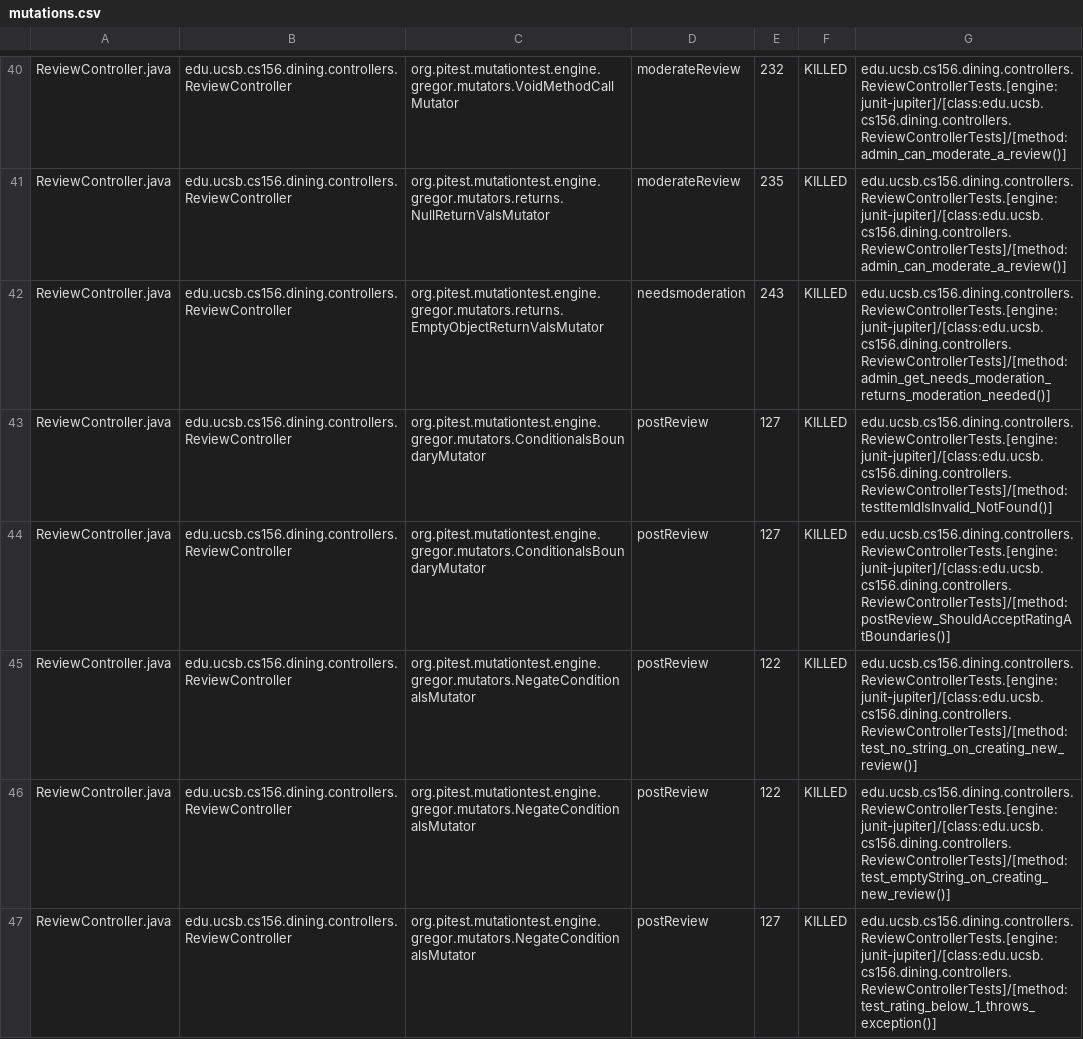
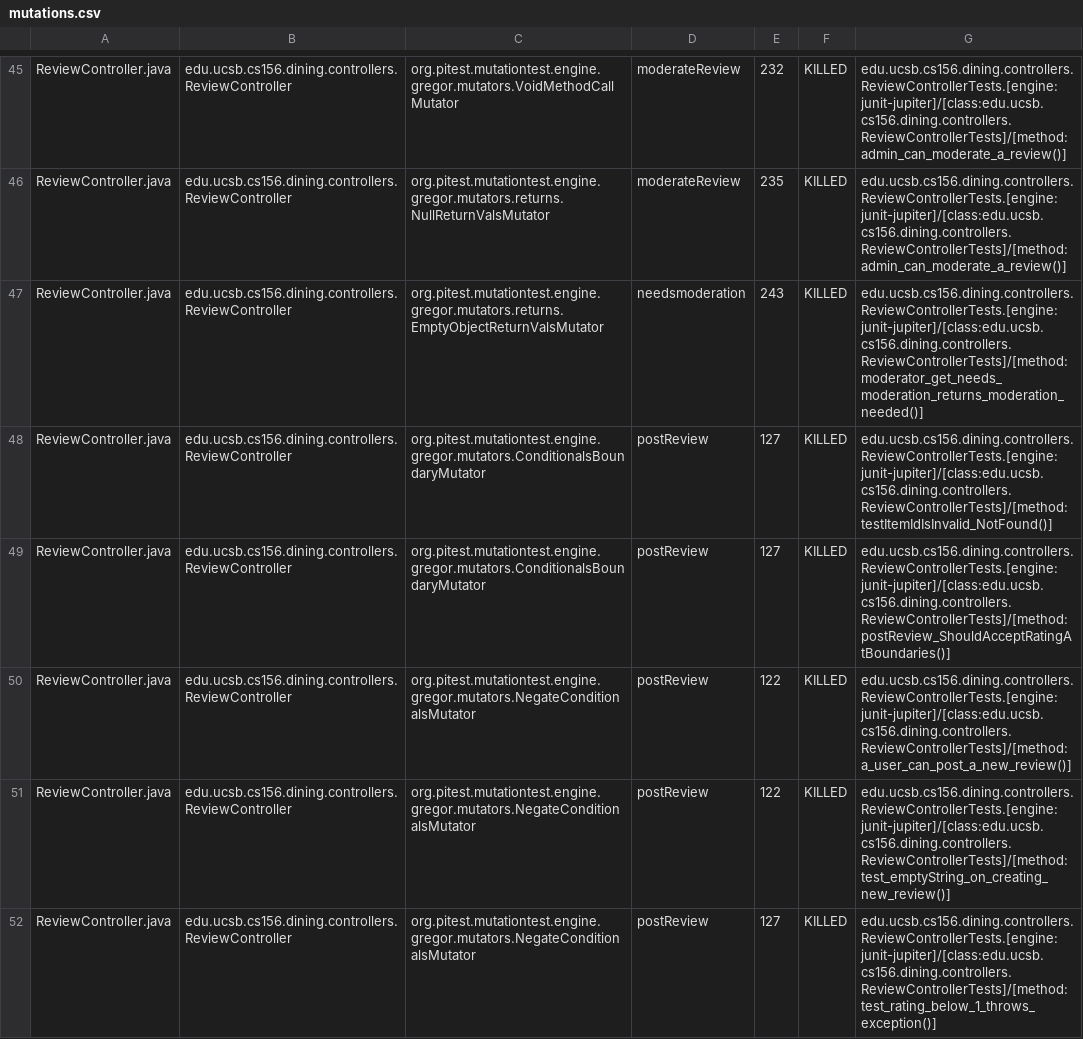
Before and after one commit to ucsb-cs156-f25/proj-dining-f25-08, a CSV file: prs/22/pitest/mutations.csv, drawn as a sheet; only a part is shown, gaps mark what is left out; the diff covers the shown part only.

Commit message:
Deploying to gh-pages from @ ucsb-cs156-f25/proj-dining-f25-08@aa80526a8faf0f5e48a4f64130e1eec0ebf97ff1 🚀

```diff
--- a/prs/22/pitest/mutations.csv
+++ b/prs/22/pitest/mutations.csv
@@ -41,6 +46,6 @@ ReviewController.java,edu.ucsb.cs156.dining.controllers.ReviewController,org.pit
 ReviewController.java,edu.ucsb.cs156.dining.controllers.ReviewController,org.pitest.mutationtest.engine.gregor.mutators.returns.NullReturnValsMutator,moderateReview,235,KILLED,edu.ucsb.cs156.dining.controllers.ReviewControllerTests.[engine:junit-jupiter]/[class:edu.ucsb.cs156.dining.controllers.ReviewControllerTests]/[method:admin_can_moderate_a_review()]
-ReviewController.java,edu.ucsb.cs156.dining.controllers.ReviewController,org.pitest.mutationtest.engine.gregor.mutators.returns.EmptyObjectReturnValsMutator,needsmoderation,243,KILLED,edu.ucsb.cs156.dining.controllers.ReviewControllerTests.[engine:junit-jupiter]/[class:edu.ucsb.cs156.dining.controllers.ReviewControllerTests]/[method:admin_get_needs_moderation_returns_moderation_needed()]
+ReviewController.java,edu.ucsb.cs156.dining.controllers.ReviewController,org.pitest.mutationtest.engine.gregor.mutators.returns.EmptyObjectReturnValsMutator,needsmoderation,243,KILLED,edu.ucsb.cs156.dining.controllers.ReviewControllerTests.[engine:junit-jupiter]/[class:edu.ucsb.cs156.dining.controllers.ReviewControllerTests]/[method:moderator_get_needs_moderation_returns_moderation_needed()]
 ReviewController.java,edu.ucsb.cs156.dining.controllers.ReviewController,org.pitest.mutationtest.engine.gregor.mutators.ConditionalsBoundaryMutator,postReview,127,KILLED,edu.ucsb.cs156.dining.controllers.ReviewControllerTests.[engine:junit-jupiter]/[class:edu.ucsb.cs156.dining.controllers.ReviewControllerTests]/[method:testItemIdIsInvalid_NotFound()]
 ReviewController.java,edu.ucsb.cs156.dining.controllers.ReviewController,org.pitest.mutationtest.engine.gregor.mutators.ConditionalsBoundaryMutator,postReview,127,KILLED,edu.ucsb.cs156.dining.controllers.ReviewControllerTests.[engine:junit-jupiter]/[class:edu.ucsb.cs156.dining.controllers.ReviewControllerTests]/[method:postReview_ShouldAcceptRatingAtBoundaries()]
-ReviewController.java,edu.ucsb.cs156.dining.controllers.ReviewController,org.pitest.mutationtest.engine.gregor.mutators.NegateConditionalsMutator,postReview,122,KILLED,edu.ucsb.cs156.dining.controllers.ReviewControllerTests.[engine:junit-jupiter]/[class:edu.ucsb.cs156.dining.controllers.ReviewControllerTests]/[method:test_no_string_on_creating_new_review()]
+ReviewController.java,edu.ucsb.cs156.dining.controllers.ReviewController,org.pitest.mutationtest.engine.gregor.mutators.NegateConditionalsMutator,postReview,122,KILLED,edu.ucsb.cs156.dining.controllers.ReviewControllerTests.[engine:junit-jupiter]/[class:edu.ucsb.cs156.dining.controllers.ReviewControllerTests]/[method:a_user_can_post_a_new_review()]
 ReviewController.java,edu.ucsb.cs156.dining.controllers.ReviewController,org.pitest.mutationtest.engine.gregor.mutators.NegateConditionalsMutator,postReview,122,KILLED,edu.ucsb.cs156.dining.controllers.ReviewControllerTests.[engine:junit-jupiter]/[class:edu.ucsb.cs156.dining.controllers.ReviewControllerTests]/[method:test_emptyString_on_creating_new_review()]
```
Also changed, not shown: 28 moved rows and 13 edited cells elsewhere in this file, 17 other files.
